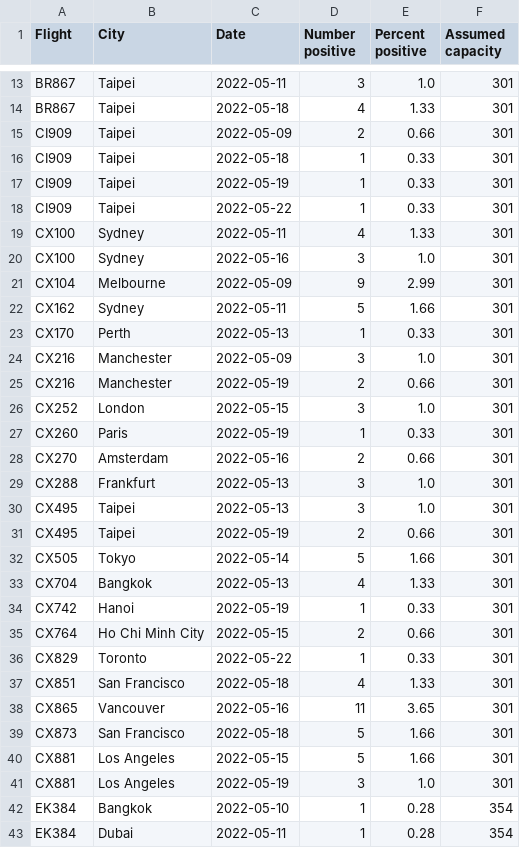
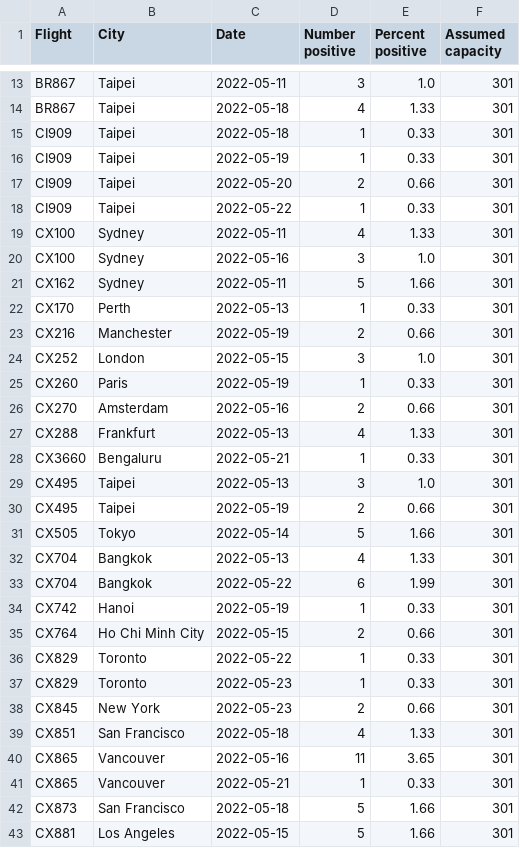
Before and after one commit to adisbladis/hk-flight-data, a CSV file: flights.csv, drawn as a sheet; only a part is shown, gaps mark what is left out; the shorter side is filled out with more unchanged rows; the diff covers the shown part only.

```diff
--- a/flights.csv
+++ b/flights.csv
@@ -14,5 +14,5 @@ BR867,Taipei,2022-05-11,3,1.0,301
 BR867,Taipei,2022-05-18,4,1.33,301
-CI909,Taipei,2022-05-09,2,0.66,301
 CI909,Taipei,2022-05-18,1,0.33,301
 CI909,Taipei,2022-05-19,1,0.33,301
+CI909,Taipei,2022-05-20,2,0.66,301
 CI909,Taipei,2022-05-22,1,0.33,301
@@ -20,6 +20,4 @@ CX100,Sydney,2022-05-11,4,1.33,301
 CX100,Sydney,2022-05-16,3,1.0,301
-CX104,Melbourne,2022-05-09,9,2.99,301
 CX162,Sydney,2022-05-11,5,1.66,301
 CX170,Perth,2022-05-13,1,0.33,301
-CX216,Manchester,2022-05-09,3,1.0,301
 CX216,Manchester,2022-05-19,2,0.66,301
@@ -28,3 +26,4 @@ CX260,Paris,2022-05-19,1,0.33,301
 CX270,Amsterdam,2022-05-16,2,0.66,301
-CX288,Frankfurt,2022-05-13,3,1.0,301
+CX288,Frankfurt,2022-05-13,4,1.33,301
+CX3660,Bengaluru,2022-05-21,1,0.33,301
 CX495,Taipei,2022-05-13,3,1.0,301
@@ -33,2 +32,3 @@ CX505,Tokyo,2022-05-14,5,1.66,301
 CX704,Bangkok,2022-05-13,4,1.33,301
+CX704,Bangkok,2022-05-22,6,1.99,301
 CX742,Hanoi,2022-05-19,1,0.33,301
@@ -36,4 +36,7 @@ CX764,Ho Chi Minh City,2022-05-15,2,0.66,301
 CX829,Toronto,2022-05-22,1,0.33,301
+CX829,Toronto,2022-05-23,1,0.33,301
+CX845,New York,2022-05-23,2,0.66,301
 CX851,San Francisco,2022-05-18,4,1.33,301
 CX865,Vancouver,2022-05-16,11,3.65,301
+CX865,Vancouver,2022-05-21,1,0.33,301
 CX873,San Francisco,2022-05-18,5,1.66,301
```
Also changed, not shown: 4 added rows, 5 removed rows and 16 edited cells elsewhere in this file, 1 other file.
